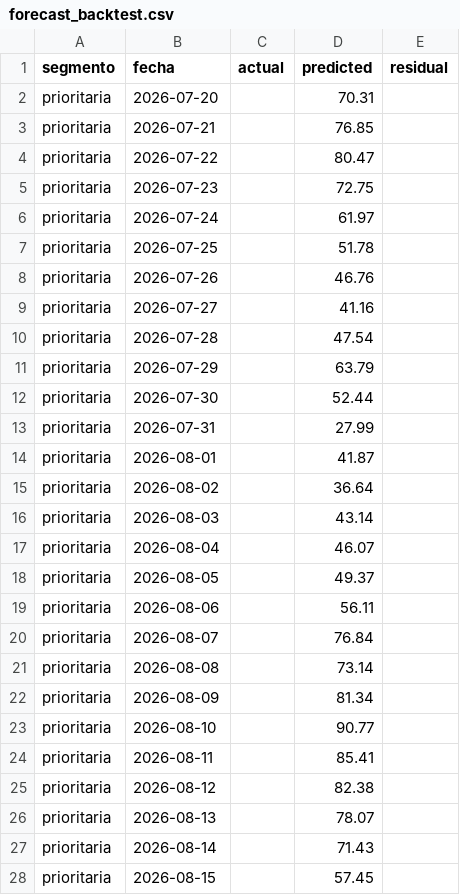
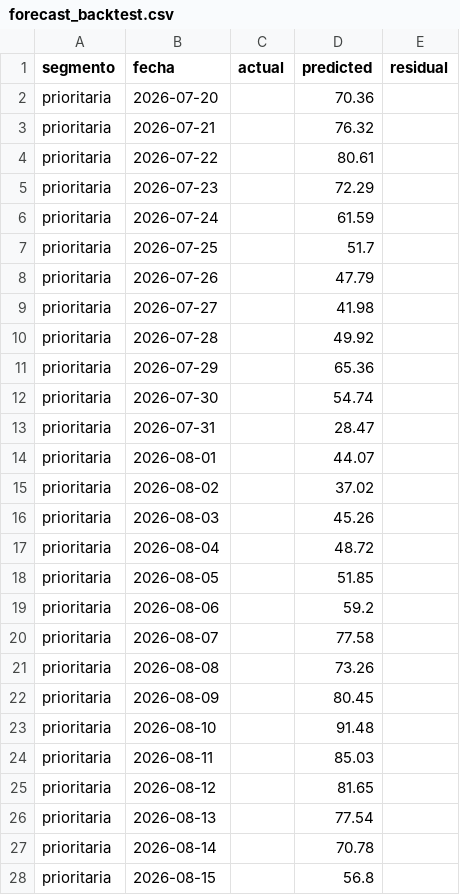
Before and after one commit to RodrigoManassero/estado-sistema-gas-rodrigo, a CSV file: public/data/forecast_backtest.csv, drawn as a sheet; only a part is shown; the diff covers the shown part only.

```diff
--- a/public/data/forecast_backtest.csv
+++ b/public/data/forecast_backtest.csv
@@ -1,28 +1,28 @@
 segmento,fecha,actual,predicted,residual
-prioritaria,2026-07-20,,70.31,
-prioritaria,2026-07-21,,76.85,
-prioritaria,2026-07-22,,80.47,
-prioritaria,2026-07-23,,72.75,
-prioritaria,2026-07-24,,61.97,
-prioritaria,2026-07-25,,51.78,
-prioritaria,2026-07-26,,46.76,
-prioritaria,2026-07-27,,41.16,
-prioritaria,2026-07-28,,47.54,
-prioritaria,2026-07-29,,63.79,
-prioritaria,2026-07-30,,52.44,
-prioritaria,2026-07-31,,27.99,
-prioritaria,2026-08-01,,41.87,
-prioritaria,2026-08-02,,36.64,
-prioritaria,2026-08-03,,43.14,
-prioritaria,2026-08-04,,46.07,
-prioritaria,2026-08-05,,49.37,
-prioritaria,2026-08-06,,56.11,
-prioritaria,2026-08-07,,76.84,
-prioritaria,2026-08-08,,73.14,
-prioritaria,2026-08-09,,81.34,
-prioritaria,2026-08-10,,90.77,
-prioritaria,2026-08-11,,85.41,
-prioritaria,2026-08-12,,82.38,
-prioritaria,2026-08-13,,78.07,
-prioritaria,2026-08-14,,71.43,
-prioritaria,2026-08-15,,57.45,
+prioritaria,2026-07-20,,70.36,
+prioritaria,2026-07-21,,76.32,
+prioritaria,2026-07-22,,80.61,
+prioritaria,2026-07-23,,72.29,
+prioritaria,2026-07-24,,61.59,
+prioritaria,2026-07-25,,51.7,
+prioritaria,2026-07-26,,47.79,
+prioritaria,2026-07-27,,41.98,
+prioritaria,2026-07-28,,49.92,
+prioritaria,2026-07-29,,65.36,
+prioritaria,2026-07-30,,54.74,
+prioritaria,2026-07-31,,28.47,
+prioritaria,2026-08-01,,44.07,
+prioritaria,2026-08-02,,37.02,
+prioritaria,2026-08-03,,45.26,
+prioritaria,2026-08-04,,48.72,
+prioritaria,2026-08-05,,51.85,
+prioritaria,2026-08-06,,59.2,
+prioritaria,2026-08-07,,77.58,
+prioritaria,2026-08-08,,73.26,
+prioritaria,2026-08-09,,80.45,
+prioritaria,2026-08-10,,91.48,
+prioritaria,2026-08-11,,85.03,
+prioritaria,2026-08-12,,81.65,
+prioritaria,2026-08-13,,77.54,
+prioritaria,2026-08-14,,70.78,
+prioritaria,2026-08-15,,56.8,
```
Also changed, not shown: 42 edited cells elsewhere in this file, 22 other files.
